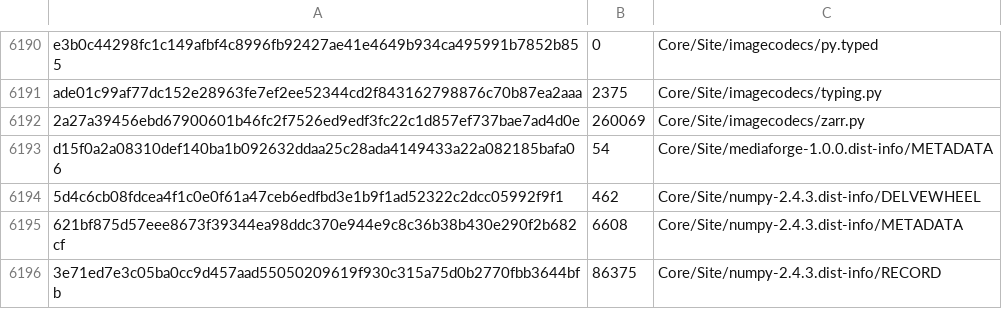
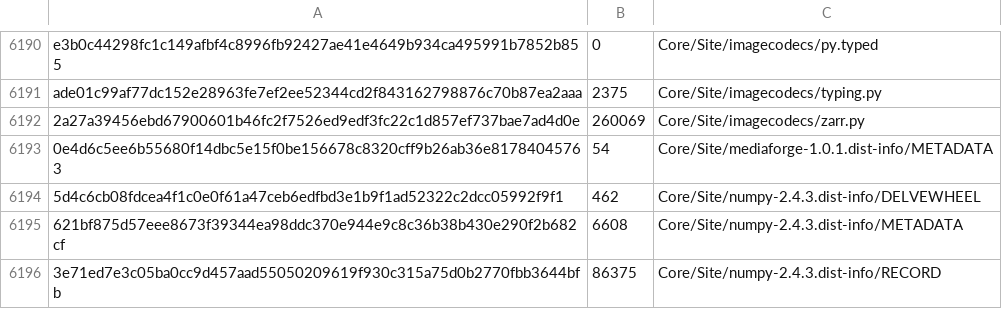
Before and after one commit to avahgard/MediaForge, a TSV file: packaging/bootstrap-runtime.tsv, drawn as a sheet; only a part is shown, gaps mark what is left out.

Commit message:
Release MediaForge 1.0.1

```diff
--- a/packaging/bootstrap-runtime.tsv
+++ b/packaging/bootstrap-runtime.tsv
@@ -6192,3 +6192,3 @@ ade01c99af77dc152e28963fe7ef2ee52344cd2f843162798876c70b87ea2aaa	2375	Core/Site/
 2a27a39456ebd67900601b46fc2f7526ed9edf3fc22c1d857ef737bae7ad4d0e	260069	Core/Site/imagecodecs/zarr.py
-d15f0a2a08310def140ba1b092632ddaa25c28ada4149433a22a082185bafa06	54	Core/Site/mediaforge-1.0.0.dist-info/METADATA
+0e4d6c5ee6b55680f14dbc5e15f0be156678c8320cff9b26ab36e81784045763	54	Core/Site/mediaforge-1.0.1.dist-info/METADATA
 5d4c6cb08fdcea4f1c0e0f61a47ceb6edfbd3e1b9f1ad52322c2dcc05992f9f1	462	Core/Site/numpy-2.4.3.dist-info/DELVEWHEEL
```
Also changed, not shown: 16 other files.
